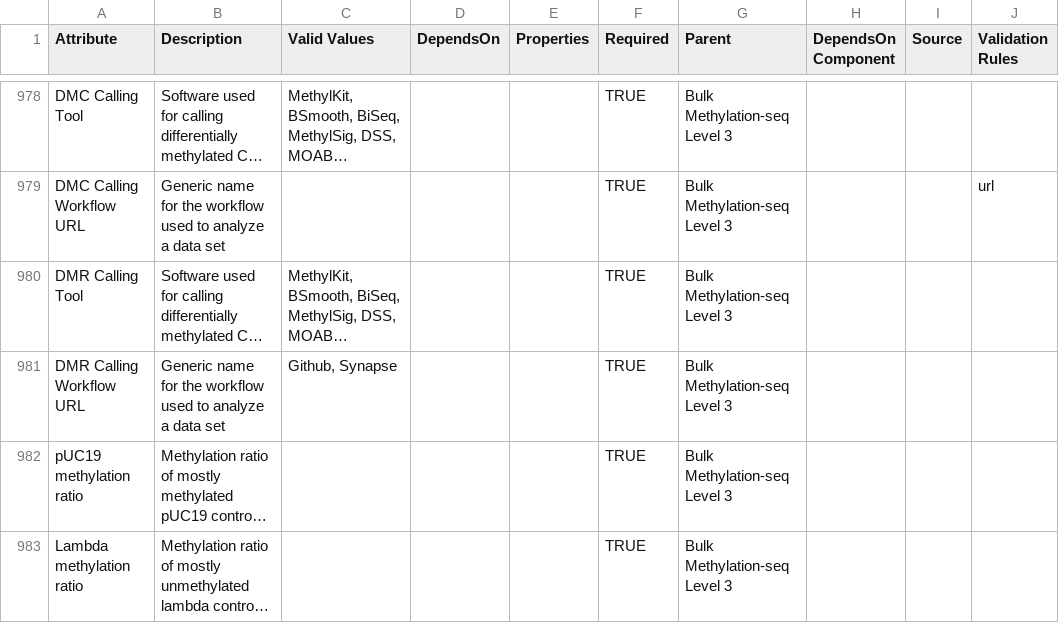
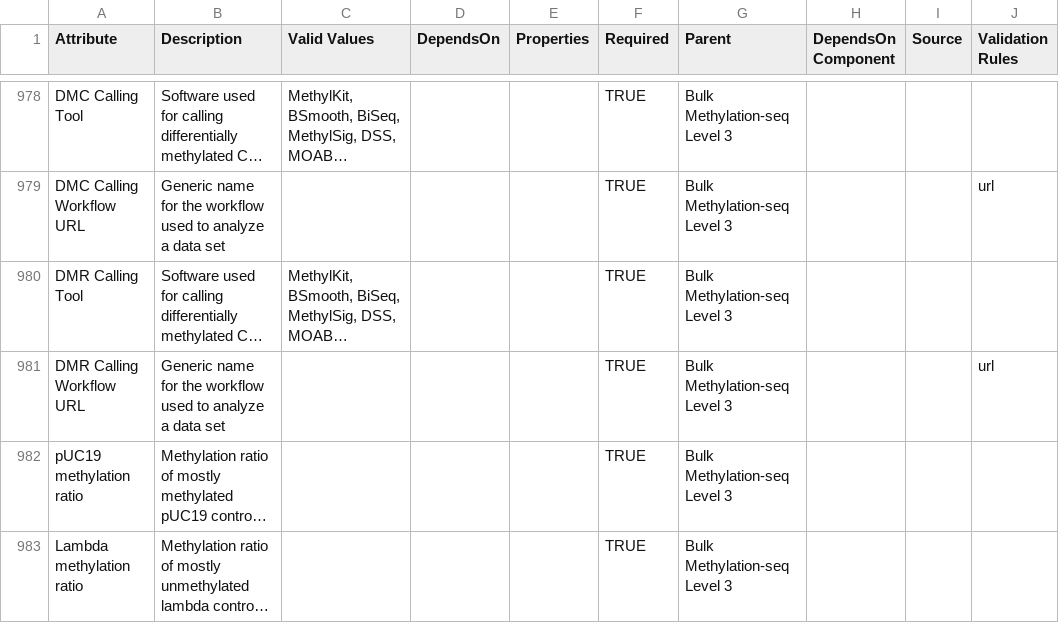
Before and after one commit to ncihtan/data-models, a CSV file: HTAN.model.csv, drawn as a sheet; only a part is shown, gaps mark what is left out; long unchanged cells end in …; the diff names each change by its address in the sheet, - before the commit and + after, or states it on an @@ line.

Commit message:
Fix DMR calling workflow validation

```diff
--- a/HTAN.model.csv
+++ b/HTAN.model.csv
-C981 (Valid Values): Github, Synapse
+C981 (Valid Values): (empty)
-J981 (Validation Rules): (empty)
+J981 (Validation Rules): url
```
